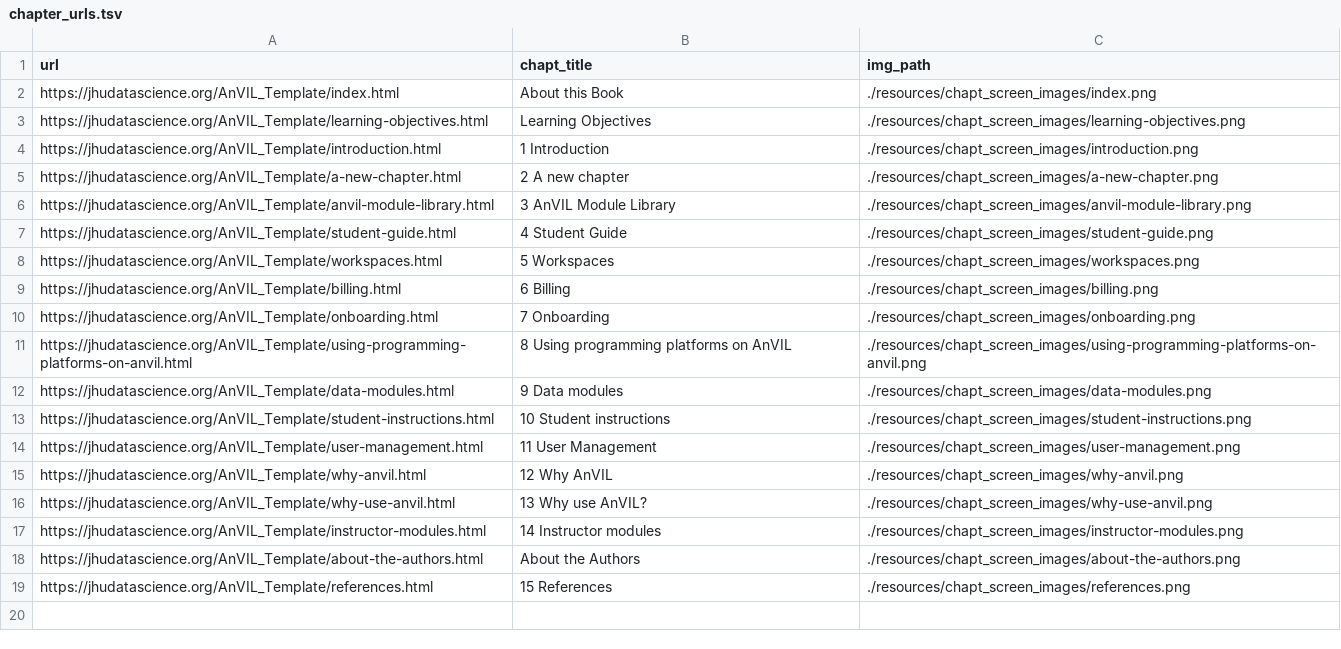
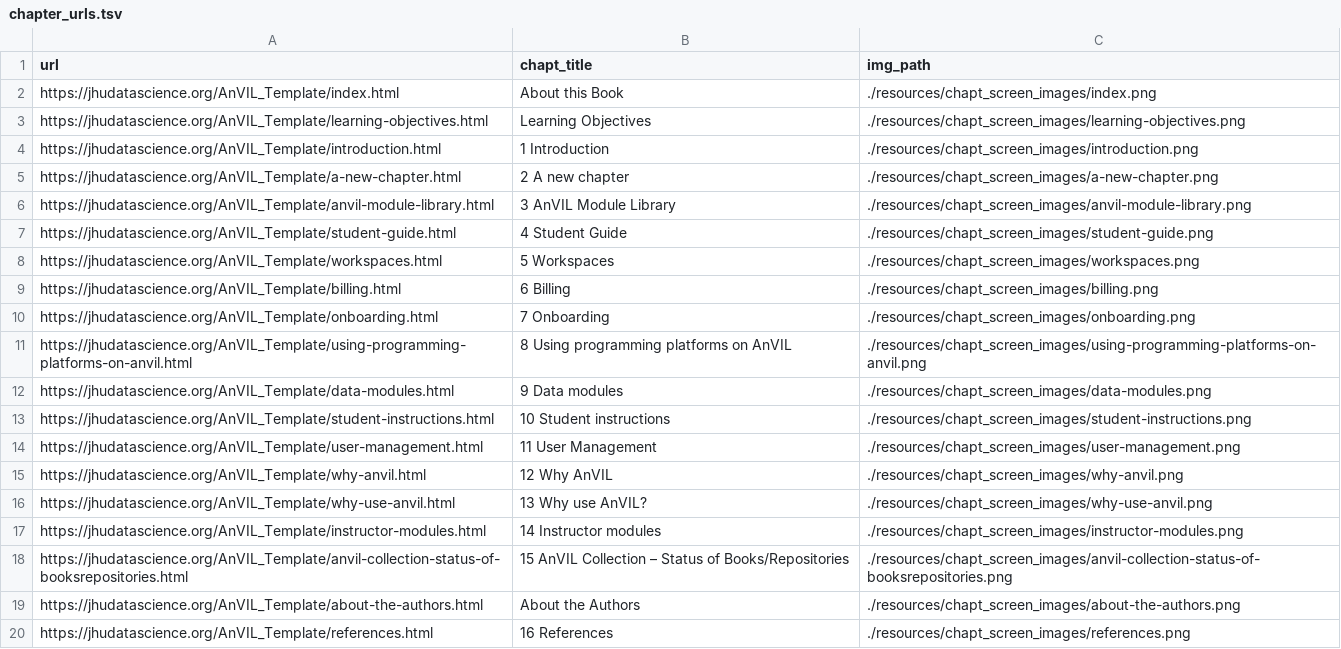
Before and after one commit to jhudsl/AnVIL_Template, a TSV file: resources/chapt_screen_images/chapter_urls.tsv, drawn as a sheet.

```diff
--- a/resources/chapt_screen_images/chapter_urls.tsv
+++ b/resources/chapt_screen_images/chapter_urls.tsv
@@ -17,3 +17,4 @@ https://jhudatascience.org/AnVIL_Template/why-use-anvil.html	13 Why use AnVIL?	.
 https://jhudatascience.org/AnVIL_Template/instructor-modules.html	14 Instructor modules	./resources/chapt_screen_images/instructor-modules.png
+https://jhudatascience.org/AnVIL_Template/anvil-collection-status-of-booksrepositories.html	15 AnVIL Collection – Status of Books/Repositories	./resources/chapt_screen_images/anvil-collection-status-of-booksrepositories.png
 https://jhudatascience.org/AnVIL_Template/about-the-authors.html	About the Authors	./resources/chapt_screen_images/about-the-authors.png
-https://jhudatascience.org/AnVIL_Template/references.html	15 References	./resources/chapt_screen_images/references.png
+https://jhudatascience.org/AnVIL_Template/references.html	16 References	./resources/chapt_screen_images/references.png
```
Also changed, not shown: 44 other files.
